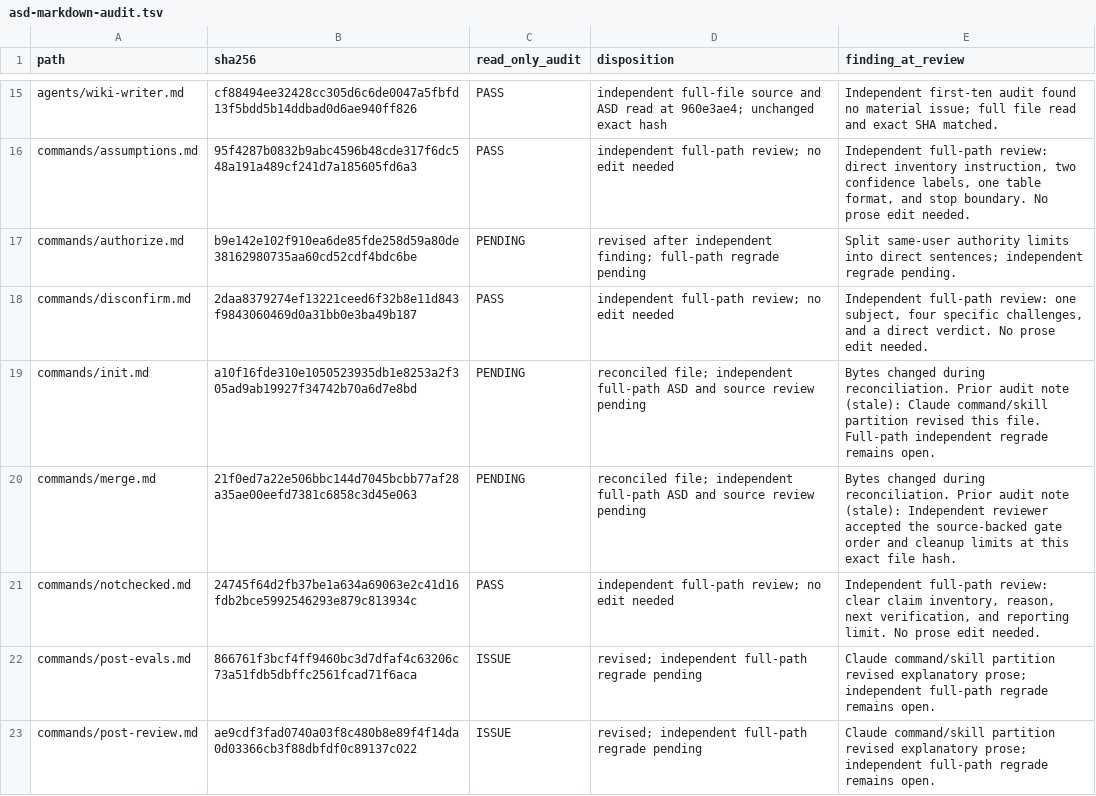
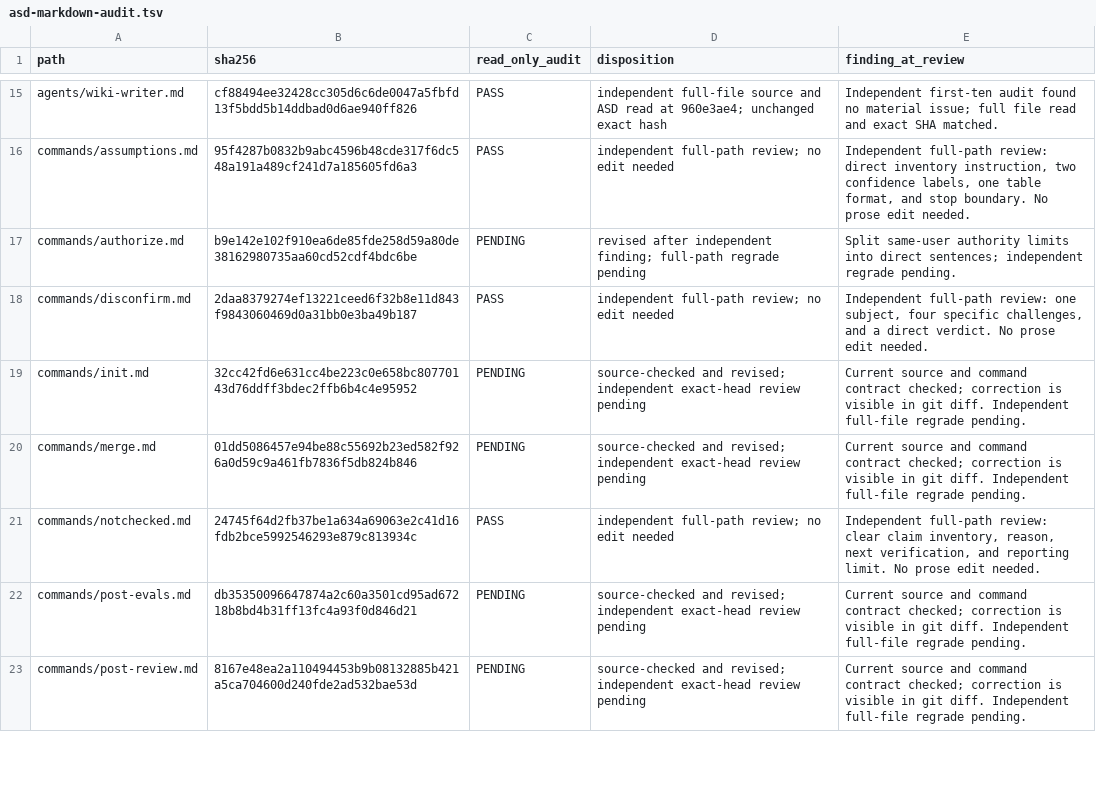
Before and after one commit to blueman82/coderails, a TSV file: docs/asd-markdown-audit.tsv, drawn as a sheet; only a part is shown, gaps mark what is left out; the diff covers the shown part only.

Commit message:
docs: correct Claude command and auditor contracts

```diff
--- a/docs/asd-markdown-audit.tsv
+++ b/docs/asd-markdown-audit.tsv
@@ -18,6 +18,6 @@ commands/authorize.md	b9e142e102f910ea6de85fde258d59a80de38162980735aa60cd52cdf4
 commands/disconfirm.md	2daa8379274ef13221ceed6f32b8e11d843f9843060469d0a31bb0e3ba49b187	PASS	independent full-path review; no edit needed	Independent full-path review: one subject, four specific challenges, and a direct verdict. No prose edit needed.
-commands/init.md	a10f16fde310e1050523935db1e8253a2f305ad9ab19927f34742b70a6d7e8bd	PENDING	reconciled file; independent full-path ASD and source review pending	Bytes changed during reconciliation. Prior audit note (stale): Claude command/skill partition revised this file. Full-path independent regrade remains open.
-commands/merge.md	21f0ed7a22e506bbc144d7045bcbb77af28a35ae00eefd7381c6858c3d45e063	PENDING	reconciled file; independent full-path ASD and source review pending	Bytes changed during reconciliation. Prior audit note (stale): Independent reviewer accepted the source-backed gate order and cleanup limits at this exact file hash.
+commands/init.md	32cc42fd6e631cc4be223c0e658bc80770143d76ddff3bdec2ffb6b4c4e95952	PENDING	source-checked and revised; independent exact-head review pending	Current source and command contract checked; correction is visible in git diff. Independent full-file regrade pending.
+commands/merge.md	01dd5086457e94be88c55692b23ed582f926a0d59c9a461fb7836f5db824b846	PENDING	source-checked and revised; independent exact-head review pending	Current source and command contract checked; correction is visible in git diff. Independent full-file regrade pending.
 commands/notchecked.md	24745f64d2fb37be1a634a69063e2c41d16fdb2bce5992546293e879c813934c	PASS	independent full-path review; no edit needed	Independent full-path review: clear claim inventory, reason, next verification, and reporting limit. No prose edit needed.
-commands/post-evals.md	866761f3bcf4ff9460bc3d7dfaf4c63206c73a51fdb5dbffc2561fcad71f6aca	ISSUE	revised; independent full-path regrade pending	Claude command/skill partition revised explanatory prose; independent full-path regrade remains open.
-commands/post-review.md	ae9cdf3fad0740a03f8c480b8e89f4f14da0d03366cb3f88dbfdf0c89137c022	ISSUE	revised; independent full-path regrade pending	Claude command/skill partition revised explanatory prose; independent full-path regrade remains open.
+commands/post-evals.md	db35350096647874a2c60a3501cd95ad67218b8bd4b31ff13fc4a93f0d846d21	PENDING	source-checked and revised; independent exact-head review pending	Current source and command contract checked; correction is visible in git diff. Independent full-file regrade pending.
+commands/post-review.md	8167e48ea2a110494453b9b08132885b421a5ca704600d240fde2ad532bae53d	PENDING	source-checked and revised; independent exact-head review pending	Current source and command contract checked; correction is visible in git diff. Independent full-file regrade pending.
```
Also changed, not shown: 15 edited cells elsewhere in this file, 8 other files.
